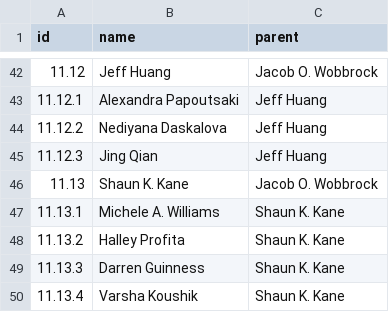
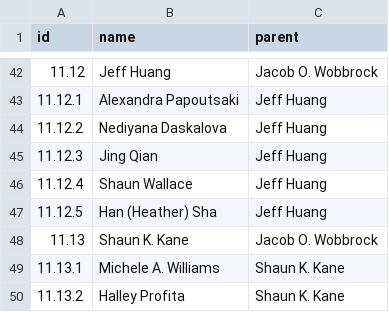
Before and after one commit to fredhohman/brad-myers-advisee-tree, a CSV file: data.csv, drawn as a sheet; only a part is shown, gaps mark what is left out; the shorter side is filled out with more unchanged rows.

```diff
--- a/data.csv
+++ b/data.csv
@@ -45,2 +45,4 @@ id,name,parent
 11.12.3,Jing Qian,Jeff Huang
+11.12.4,Shaun Wallace,Jeff Huang
+11.12.5,Han (Heather) Sha,Jeff Huang
 11.13,Shaun K. Kane,Jacob O. Wobbrock
```
Also changed, not shown: 2 other files.
